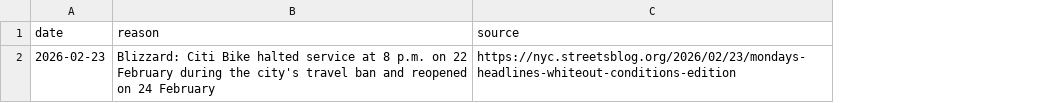
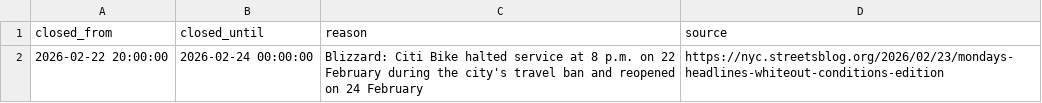
Before and after one commit to TomasRipsky/CityPulse_Analytics, a CSV file: transform/seeds/known_service_closures.csv, drawn as a sheet; removed rows and columns are numbered as before the commit, all else as after; the diff names each change by its address in the sheet, - before the commit and + after, or states it on an @@ line.

```diff
--- a/transform/seeds/known_service_closures.csv
+++ b/transform/seeds/known_service_closures.csv
-column A (date), row 2: 2026-02-23
+column A (closed_from), row 2: 2026-02-22 20:00:00
+column B (closed_until), row 2: 2026-02-24 00:00:00
```
Also changed, not shown: 18 other files.
